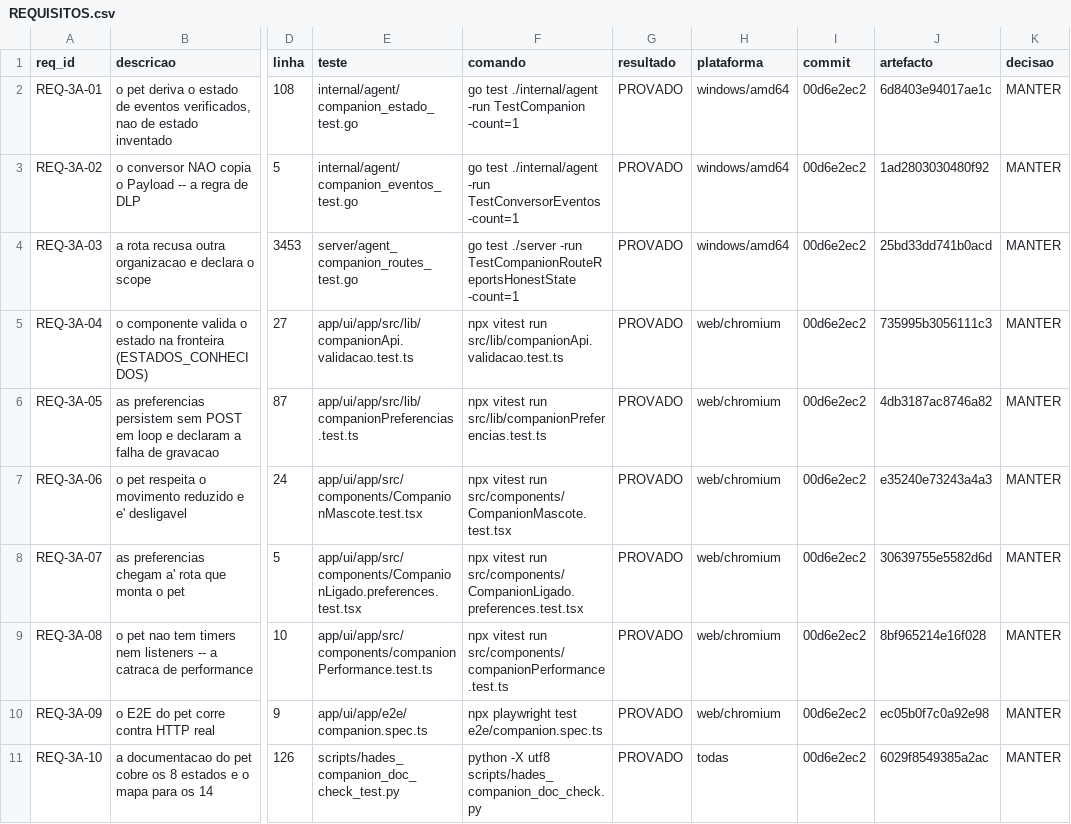
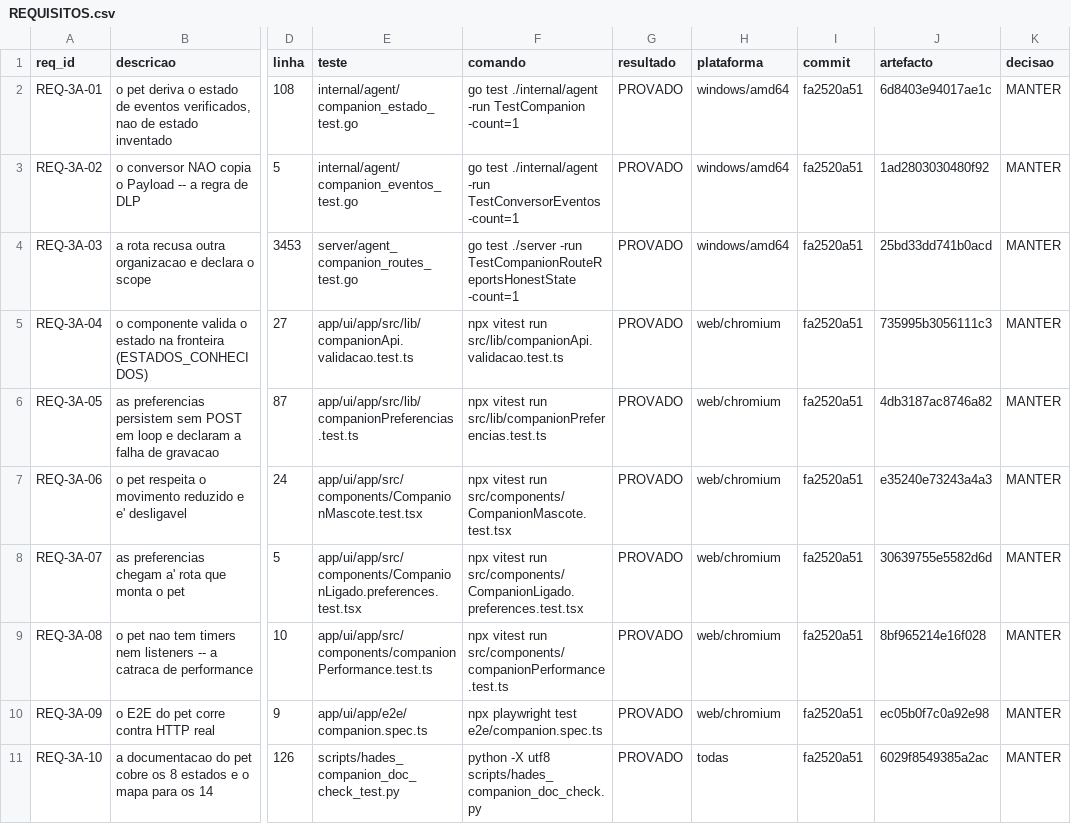
Before and after one commit to DZ23-LTDA/hades-ollama, a CSV file: docs/audit/REQUISITOS.csv, drawn as a sheet; only a part is shown, gaps mark what is left out; the diff names each change by its address in the sheet, - before the commit and + after, or states it on an @@ line.

```diff
--- a/docs/audit/REQUISITOS.csv
+++ b/docs/audit/REQUISITOS.csv
-I2:I11 (commit): 00d6e2ec2
+I2:I11 (commit): fa2520a51
```
Also changed, not shown: docs/audit/PARIDADE_EVIDENCIAS.csv, 12 other files.
